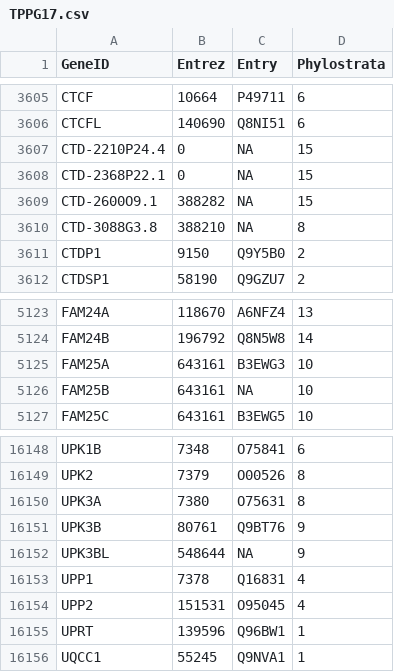
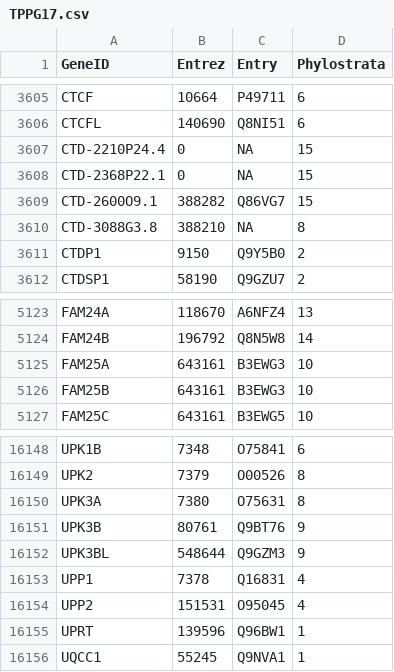
Before and after one commit to jedick/canprot, a CSV file: inst/extdata/phylostrata/TPPG17.csv, drawn as a sheet; only a part is shown, gaps mark what is left out; the diff covers the shown part only.

```diff
--- a/inst/extdata/phylostrata/TPPG17.csv
+++ b/inst/extdata/phylostrata/TPPG17.csv
@@ -3608,3 +3608,3 @@ CTD-2210P24.4,0,NA,15
 CTD-2368P22.1,0,NA,15
-CTD-2600O9.1,388282,NA,15
+CTD-2600O9.1,388282,Q86VG7,15
 CTD-3088G3.8,388210,NA,8
@@ -5125,3 +5125,3 @@ FAM24B,196792,Q8N5W8,14
 FAM25A,643161,B3EWG3,10
-FAM25B,643161,NA,10
+FAM25B,643161,B3EWG3,10
 FAM25C,643161,B3EWG5,10
@@ -16151,3 +16151,3 @@ UPK3A,7380,O75631,8
 UPK3B,80761,Q9BT76,9
-UPK3BL,548644,NA,9
+UPK3BL,548644,Q9GZM3,9
 UPP1,7378,Q16831,4
```
Also changed, not shown: 11 edited cells elsewhere in this file, 1 other file.
